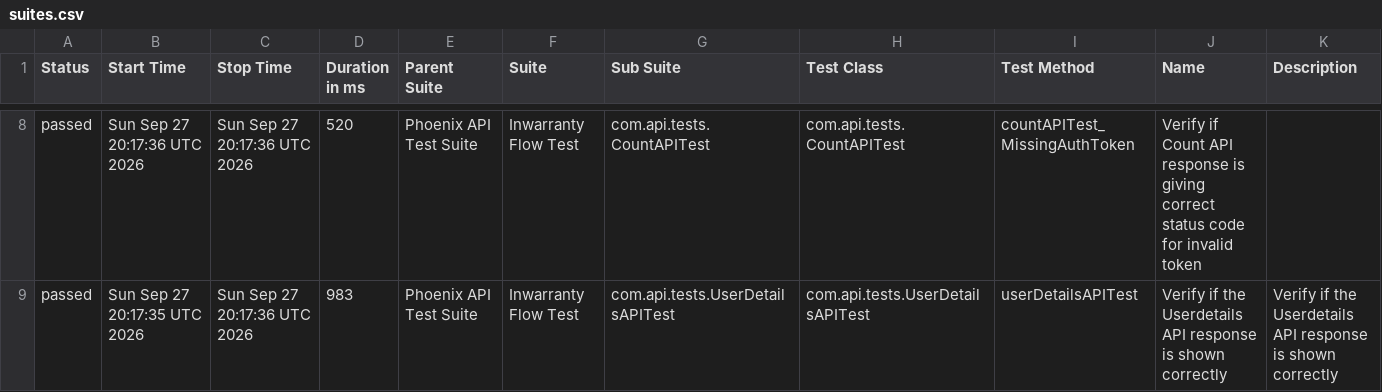
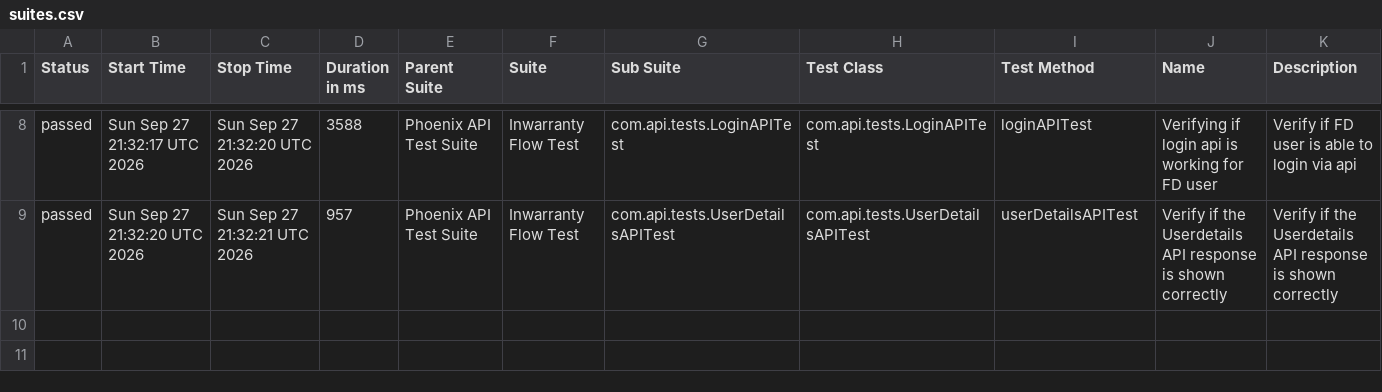
Before and after one commit to rounit/PhoenixTestAutomationFramework, a CSV file: data/suites.csv, drawn as a sheet; only a part is shown, gaps mark what is left out; the diff covers the shown part only.

```diff
--- a/data/suites.csv
+++ b/data/suites.csv
@@ -8,2 +8,2 @@
-"passed","Sun Sep 27 20:17:36 UTC 2026","Sun Sep 27 20:17:36 UTC 2026","520","Phoenix API Test Suite","Inwarranty Flow Test","com.api.tests.CountAPITest","com.api.tests.CountAPITest","countAPITest_MissingAuthToken","Verify if Count API response is giving correct status code for invalid token",""
-"passed","Sun Sep 27 20:17:35 UTC 2026","Sun Sep 27 20:17:36 UTC 2026","983","Phoenix API Test Suite","Inwarranty Flow Test","com.api.tests.UserDetailsAPITest","com.api.tests.UserDetailsAPITest","userDetailsAPITest","Verify if the Userdetails API response is shown correctly","Verify if the Userdetails API response is shown correctly"
+"passed","Sun Sep 27 21:32:17 UTC 2026","Sun Sep 27 21:32:20 UTC 2026","3588","Phoenix API Test Suite","Inwarranty Flow Test","com.api.tests.LoginAPITest","com.api.tests.LoginAPITest","loginAPITest","Verifying if login api is working for FD user","Verify if FD user is able to login via api"
+"passed","Sun Sep 27 21:32:20 UTC 2026","Sun Sep 27 21:32:21 UTC 2026","957","Phoenix API Test Suite","Inwarranty Flow Test","com.api.tests.UserDetailsAPITest","com.api.tests.UserDetailsAPITest","userDetailsAPITest","Verify if the Userdetails API response is shown correctly","Verify if the Userdetails API response is shown correctly"
```
Also changed, not shown: 1 added row, 1 removed row and 25 edited cells elsewhere in this file, data/behaviors.csv, 50 other files.
